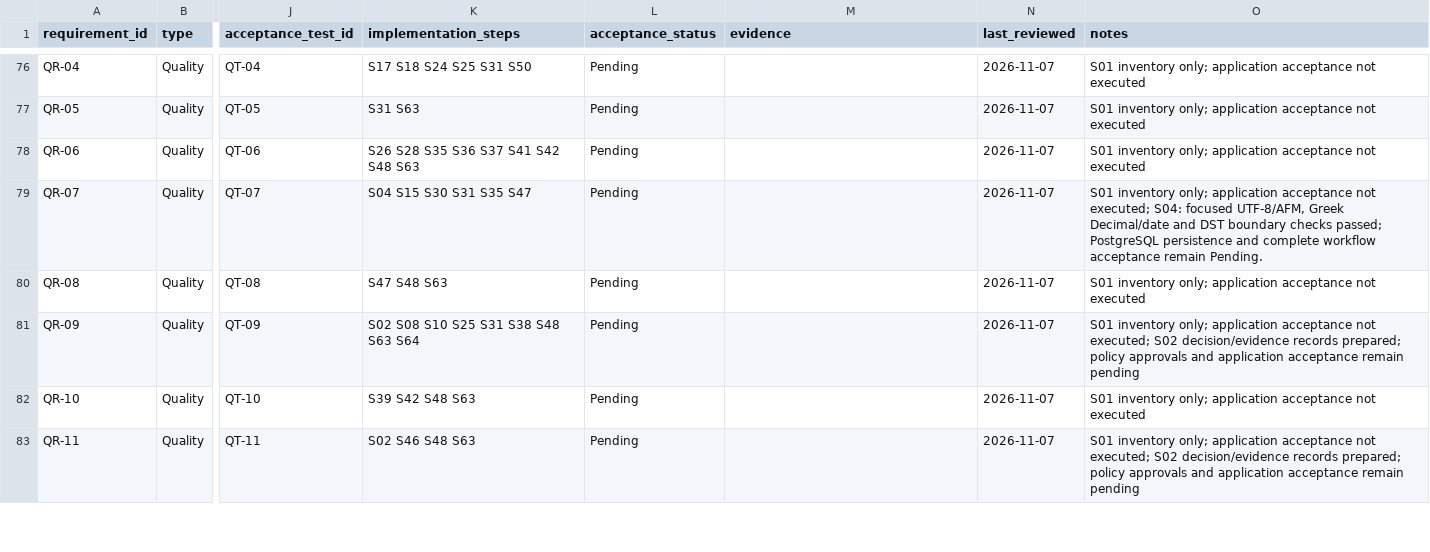
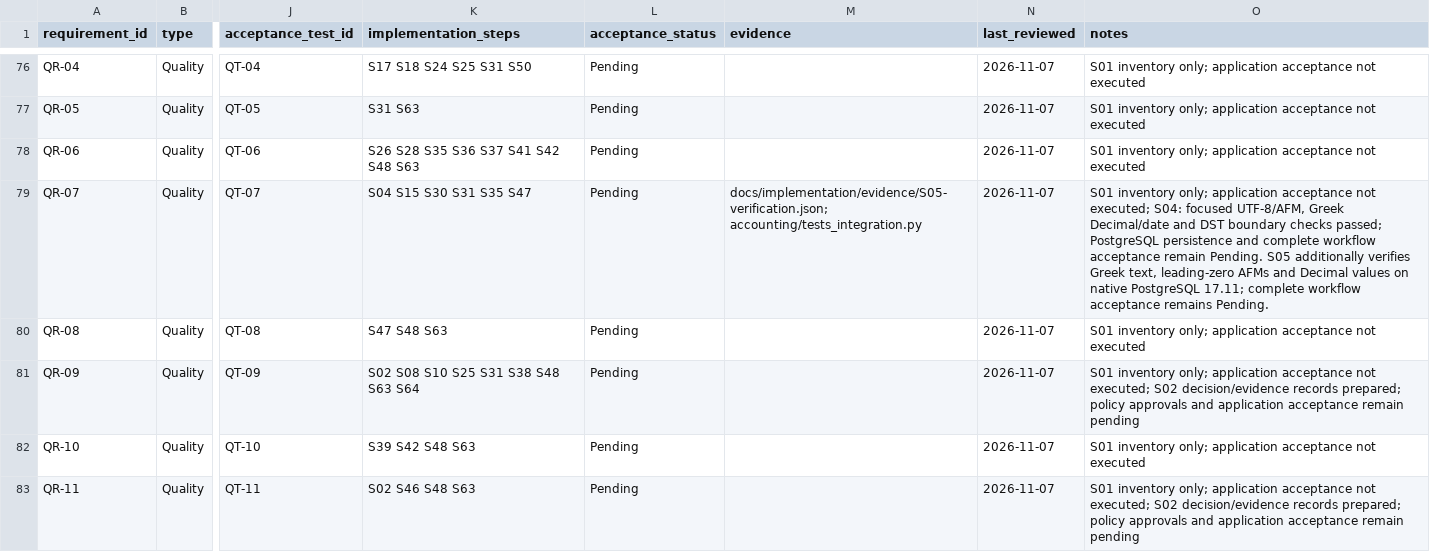
Before and after one commit to vtsakan/accounting_platform, a CSV file: docs/implementation/traceability.csv, drawn as a sheet; only a part is shown, gaps mark what is left out; the diff covers the shown part only; the diff names each change by its address in the sheet, - before the commit and + after, or states it on an @@ line.

```diff
--- a/docs/implementation/traceability.csv
+++ b/docs/implementation/traceability.csv
-M79 (evidence): (empty)
+M79 (evidence): docs/implementation/evidence/S05-verification.json; accounting/tests_integration.py
-O79 (notes): …remain Pending.
+O79 (notes): …remain Pending. S05 additionally verifies Greek text, leading-zero AFMs and Decimal values on native PostgreSQL 17.11; complete workflow acceptance remains Pending.
```
Also changed, not shown: 2 edited cells elsewhere in this file, docs/implementation/steps.csv, docs/security/secret_scan_allowlist.csv, 20 other files.
